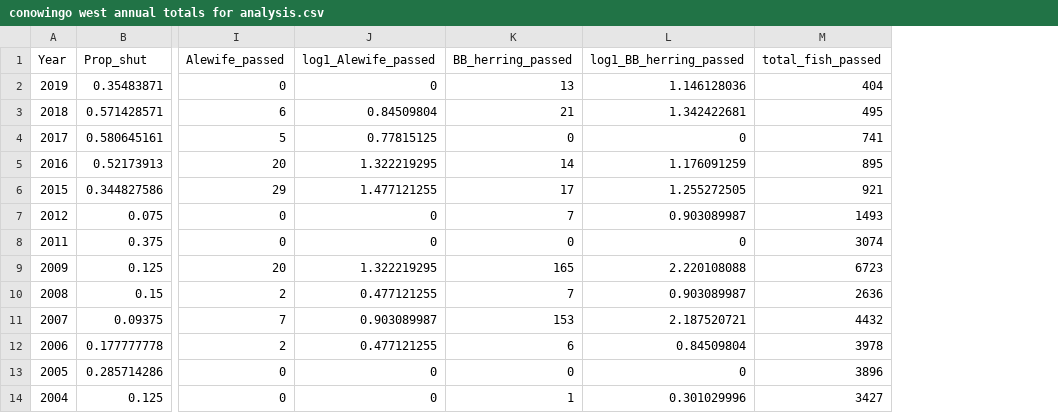
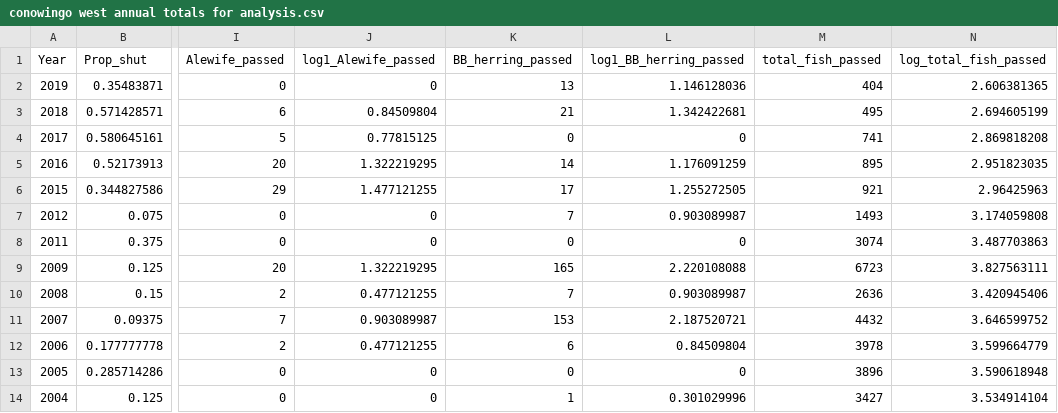
Before and after one commit to kayleighkearnan/fishlifts, a CSV file: conowingo west annual totals for analysis.csv, drawn as a sheet; only a part is shown, gaps mark what is left out; the diff names each change by its address in the sheet, - before the commit and + after, or states it on an @@ line.

Commit message:
Add files via upload

```diff
--- a/conowingo west annual totals for analysis.csv
+++ b/conowingo west annual totals for analysis.csv
+column N (log_total_fish_passed), rows 2-14: 2.606381365 | 2.694605199 | 2.869818208 | 2.951823035 | 2.96425963 | 3.174059808 | 3.487703863 | 3.827563111 | 3.420945406 | 3.646599752 | 3.599664779 | 3.590618948 | 3.534914104
```
